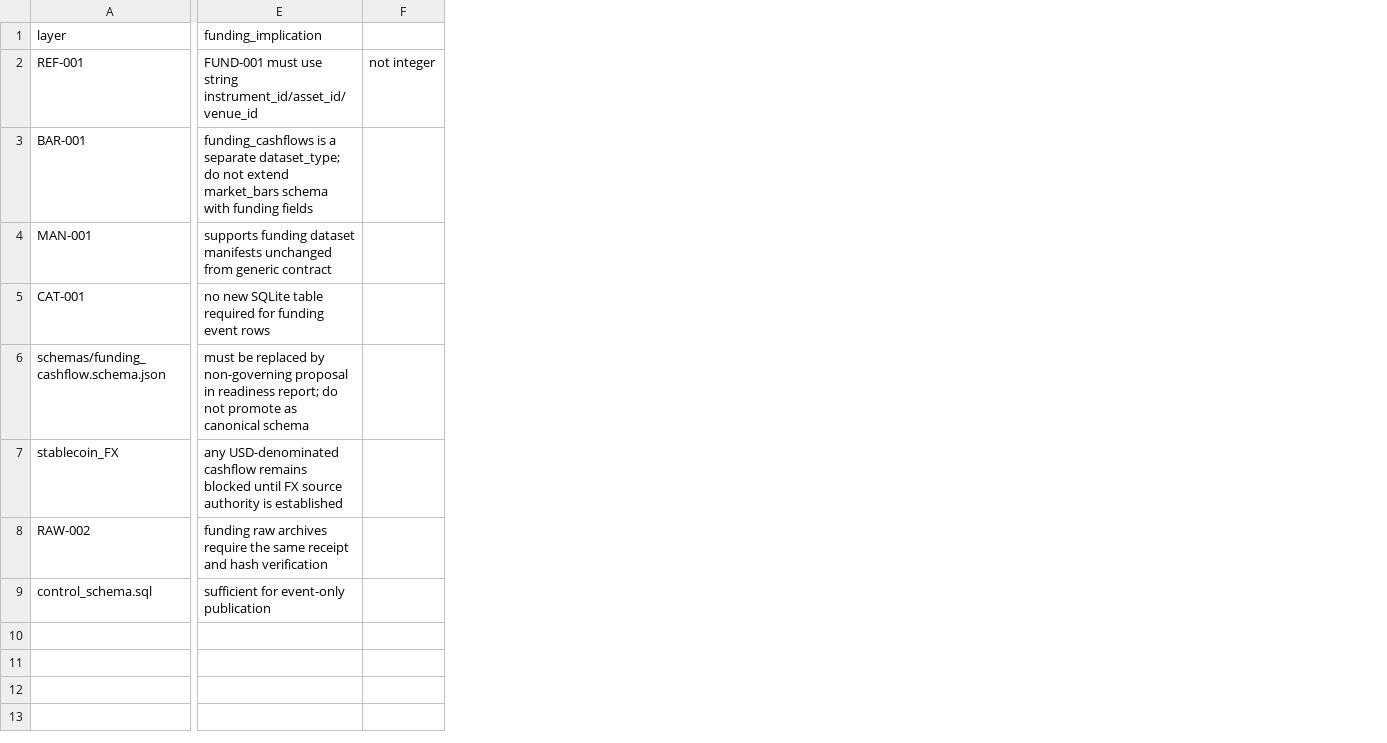
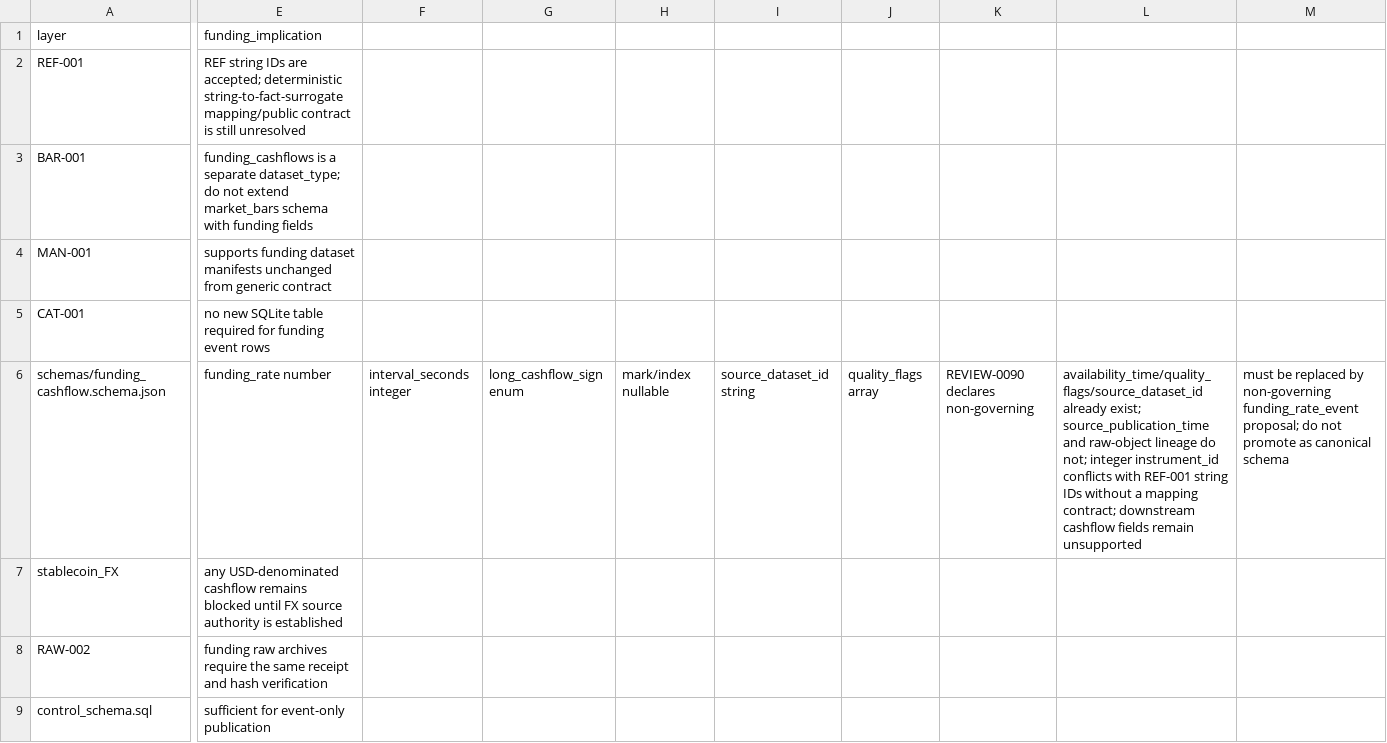
Before and after one commit to larslarsen/Crypto-Multifactor-Bot, a CSV file: research/fund_001/platform_contract_matrix.csv, drawn as a sheet; only a part is shown, gaps mark what is left out; removed rows and columns are numbered as before the commit, all else as after; the diff covers the shown part only; the diff names each change by its address in the sheet, - before the commit and + after, or states it on an @@ line.

Commit message:
FUND-001: correct readiness records per REVIEW-0091; source semantics, platform contract, report, and governance set to AWAITING_REVIEW with SOURCE_EVIDENCE_REQUIRED

```diff
--- a/research/fund_001/platform_contract_matrix.csv
+++ b/research/fund_001/platform_contract_matrix.csv
-column F, row 2: not integer
+column F, row 6: interval_seconds integer
+column G, row 6: long_cashflow_sign enum
+column H, row 6: mark/index nullable
+column I, row 6: source_dataset_id string
+column J, row 6: quality_flags array
+column K, row 6: REVIEW-0090 declares non-governing
+column L, row 6: availability_time/quality_flags/source_dataset_id already exist; source_publication_time and raw-object lineage do not; integer instrument_id conflicts with REF-001 string IDs without a mapping contract; downstream cashflow fields remain unsupported
+column M, row 6: must be replaced by non-governing funding_rate_event proposal; do not promote as canonical schema
-E2 (funding_implication): FUND-001 must use string instrument_id/asset_id/venue_id
+E2 (funding_implication): REF string IDs are accepted; deterministic string-to-fact-surrogate mapping/public contract is still unresolved
-E6 (funding_implication): must be replaced by non-governing proposal in readiness report; do not promote as canonical schema
+E6 (funding_implication): funding_rate number
```
Also changed, not shown: 3 edited cells elsewhere in this file, docs/engineering/IMPLEMENTATION_BACKLOG.csv, research/fund_001/source_semantics_matrix.csv, 7 other files.
